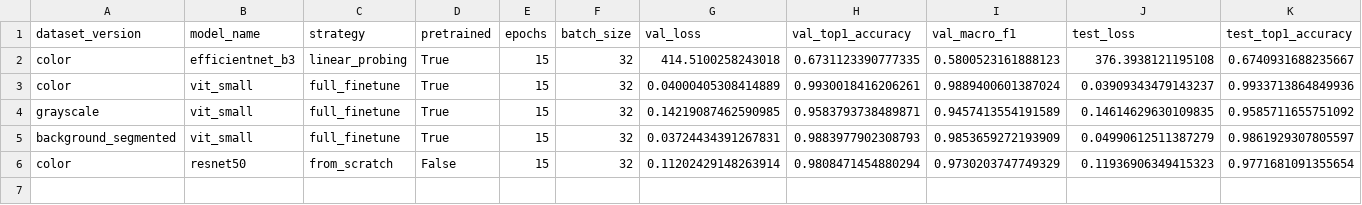
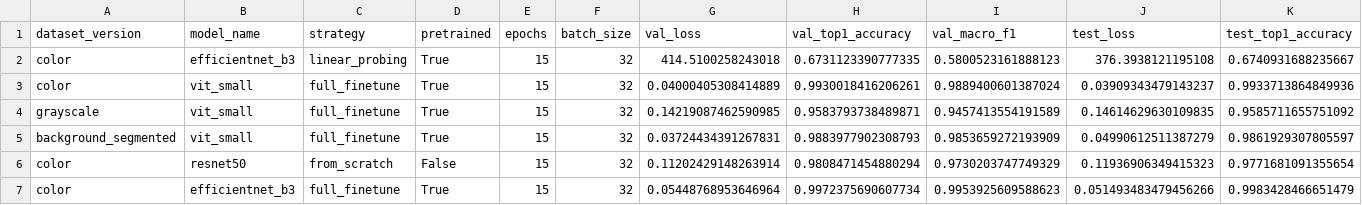
Before and after one commit to Winter-ssolstice/COMP6341_Project, a CSV file: outputs/part2/experiment_runs.csv, drawn as a sheet; only a part is shown; rows hold the shown columns only; the diff names each change by its address in the sheet, - before the commit and + after, or states it on an @@ line.

Commit message:
Update of part2 color full finetune, model selection and result aggregation

```diff
--- a/outputs/part2/experiment_runs.csv
+++ b/outputs/part2/experiment_runs.csv
+row 7: color | efficientnet_b3 | full_finetune | True | 15 | 32 | 0.05448768953646964 | 0.9972375690607734 | 0.9953925609588623 | 0.051493483479456266 | 0.9983428466651479
```
Also changed, not shown: outputs/part2/best_model_ranking.csv, outputs/part2/comparison_results.csv, 4 other files.
